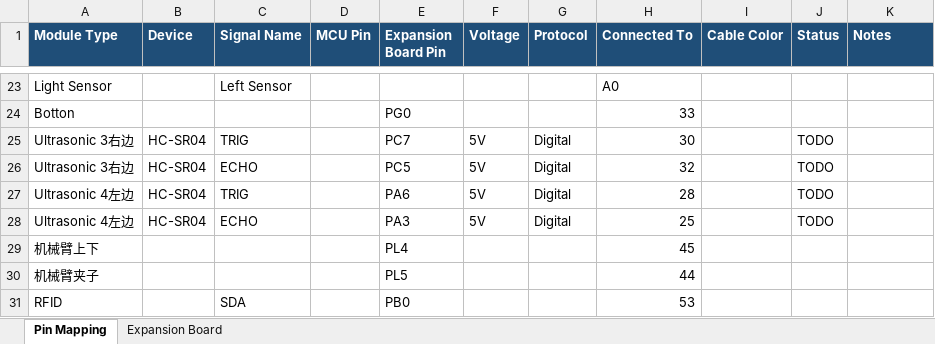
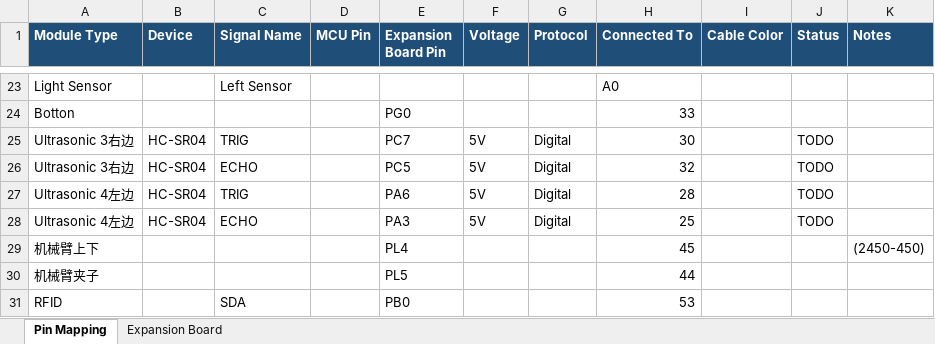
Before and after one commit to c0c0nutLL/ELEC3848-Group-Project, an Excel workbook: hardware/amr_pin_mapping_template.xlsx, sheet Pin Mapping, drawn as a sheet; only a part is shown, gaps mark what is left out; values as stored, in another font and other column widths than the file's, no borders; the diff names each change by its address in the sheet, - before the commit and + after, or states it on an @@ line.

```diff
--- a/hardware/amr_pin_mapping_template.xlsx (sheet Pin Mapping)
+++ b/hardware/amr_pin_mapping_template.xlsx (sheet Pin Mapping)
-K29 (Notes): (empty)
+K29 (Notes): (2450-450)
```
Also changed, not shown: 6 other files.
